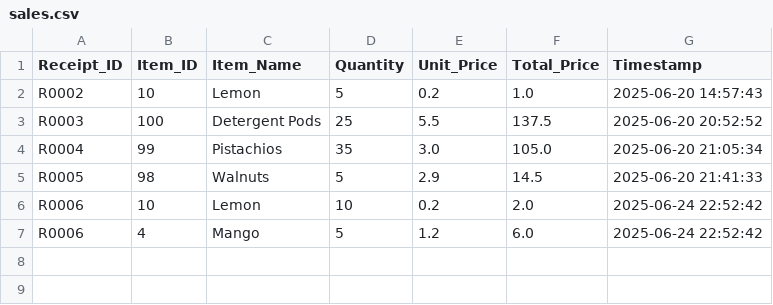
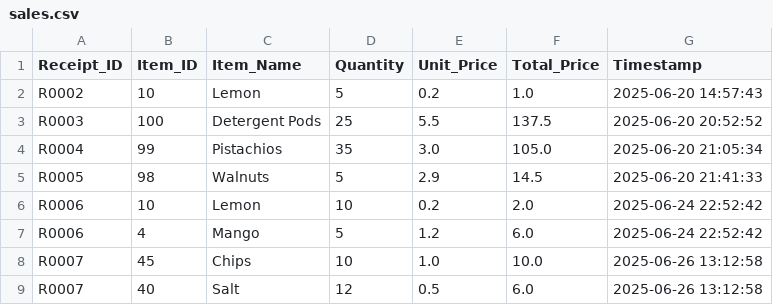
Before and after one commit to leoheinhtet/CS50P_final_project, a CSV file: sales.csv, drawn as a sheet.

```diff
--- a/sales.csv
+++ b/sales.csv
@@ -7 +7,3 @@ R0006,10,Lemon,10,0.2,2.0,2025-06-24 22:52:42
 R0006,4,Mango,5,1.2,6.0,2025-06-24 22:52:42
+R0007,45,Chips,10,1.0,10.0,2025-06-26 13:12:58
+R0007,40,Salt,12,0.5,6.0,2025-06-26 13:12:58
```
Also changed, not shown: inventory.csv, 3 other files.
